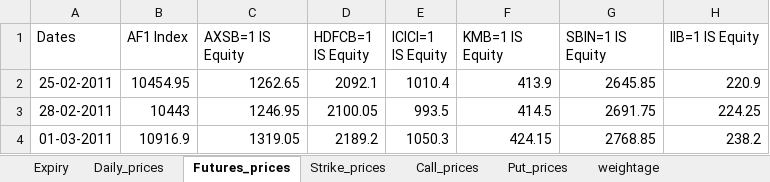
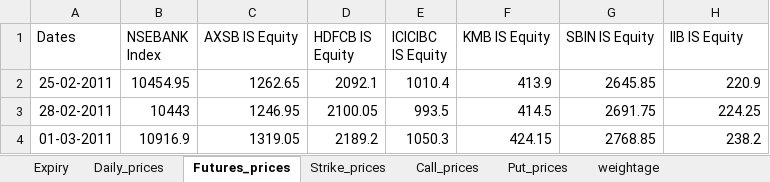
Before and after one commit to gaurikshah/ProAlpha, an Excel workbook: vol_arb/vol_arb_pricing.xlsx, sheet Futures_prices, drawn as a sheet; only a part is shown; values as stored, in another font and other column widths than the file's, no borders; the diff names each change by its address in the sheet, - before the commit and + after, or states it on an @@ line.

```diff
--- a/vol_arb/vol_arb_pricing.xlsx (sheet Futures_prices)
+++ b/vol_arb/vol_arb_pricing.xlsx (sheet Futures_prices)
-B1: AF1 Index
+B1: NSEBANK Index
-C1: AXSB=1 IS Equity
+C1: AXSB IS Equity
-D1: HDFCB=1 IS Equity
+D1: HDFCB IS Equity
-E1: ICICI=1 IS Equity
+E1: ICICIBC IS Equity
-F1: KMB=1 IS Equity
+F1: KMB IS Equity
-G1: SBIN=1 IS Equity
+G1: SBIN IS Equity
-H1: IIB=1 IS Equity
+H1: IIB IS Equity
```
Also changed, not shown: sheet Strike_prices, sheet Expiry, 1 other file.
